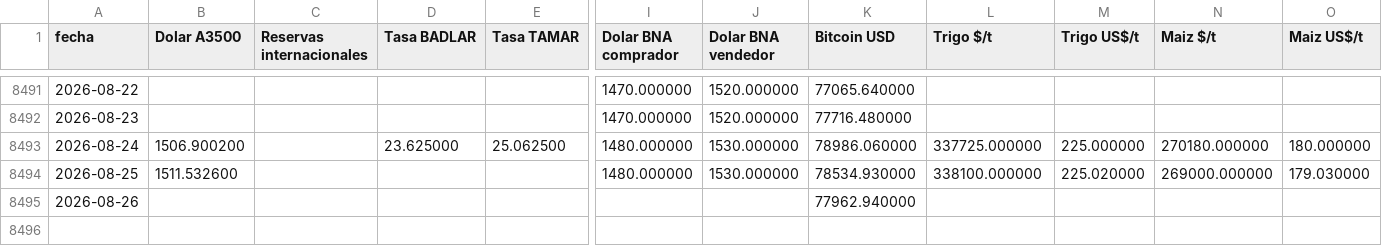
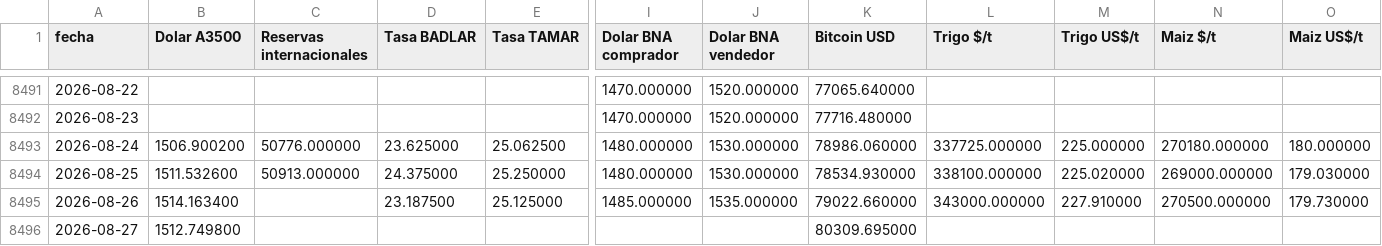
Before and after one commit to jamontedoro/panel-macro, a CSV file: datos/series.csv, drawn as a sheet; only a part is shown, gaps mark what is left out; rows hold the shown columns only; the diff covers the shown part only; the diff names each change by its address in the sheet, - before the commit and + after, or states it on an @@ line.

```diff
--- a/datos/series.csv
+++ b/datos/series.csv
-C8493 (Reservas internacionales): (empty)
+C8493 (Reservas internacionales): 50776.000000
-C8494 (Reservas internacionales): (empty)
+C8494 (Reservas internacionales): 50913.000000
-D8494 (Tasa BADLAR): (empty)
+D8494 (Tasa BADLAR): 24.375000
-E8494 (Tasa TAMAR): (empty)
+E8494 (Tasa TAMAR): 25.250000
-B8495 (Dolar A3500): (empty)
+B8495 (Dolar A3500): 1514.163400
-D8495 (Tasa BADLAR): (empty)
+D8495 (Tasa BADLAR): 23.187500
-E8495 (Tasa TAMAR): (empty)
+E8495 (Tasa TAMAR): 25.125000
-I8495 (Dolar BNA comprador): (empty)
+I8495 (Dolar BNA comprador): 1485.000000
-J8495 (Dolar BNA vendedor): (empty)
+J8495 (Dolar BNA vendedor): 1535.000000
-K8495 (Bitcoin USD): 77962.940000
+K8495 (Bitcoin USD): 79022.660000
-L8495 (Trigo $/t): (empty)
+L8495 (Trigo $/t): 343000.000000
-M8495 (Trigo US$/t): (empty)
+M8495 (Trigo US$/t): 227.910000
-N8495 (Maiz $/t): (empty)
+N8495 (Maiz $/t): 270500.000000
-O8495 (Maiz US$/t): (empty)
+O8495 (Maiz US$/t): 179.730000
+row 8496: 2026-08-27 | 1512.749800 |  |  |  |  |  | 80309.695000
```
Also changed, not shown: 5 edited cells elsewhere in this file, datos/control.csv, datos/granos.csv, 2 other files.
